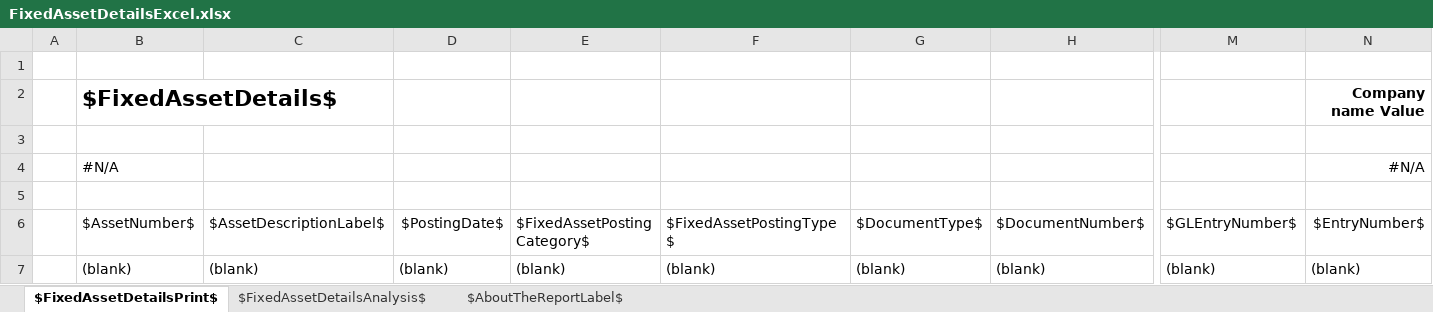
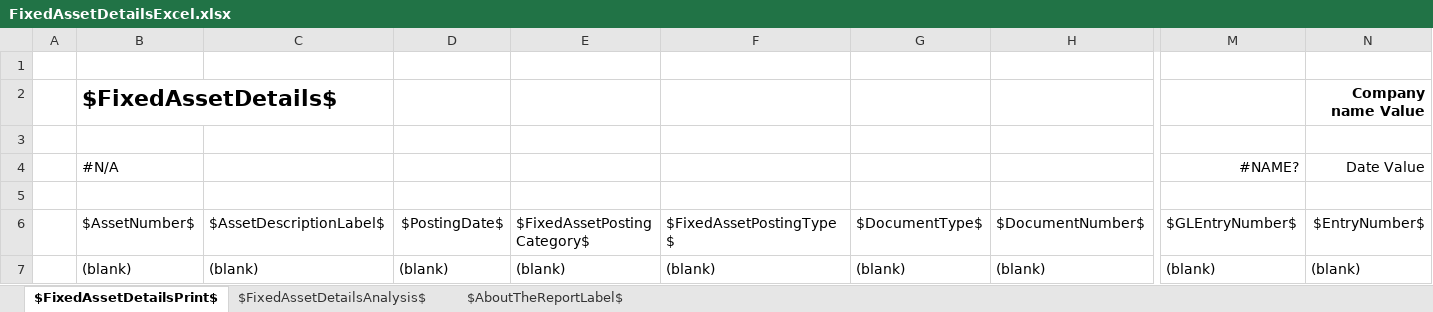
Before and after one commit to microsoft/ALAppExtensions, an Excel workbook: Apps/W1/ExcelReports/app/ReportLayouts/Excel/FixedAsset/FixedAssetDetailsExcel.xlsx, sheet $FixedAssetDetailsPrint$, drawn as a sheet; only a part is shown, gaps mark what is left out; values as stored, in another font and other column widths than the file's, no borders; removed rows and columns are numbered as before the commit, all else as after; rows hold the shown columns only; the diff names each change by its address in the sheet, - before the commit and + after, or states it on an @@ line.

Commit message:
Fixed Asset Details

```diff
--- a/Apps/W1/ExcelReports/app/ReportLayouts/Excel/FixedAsset/FixedAssetDetailsExcel.xlsx (sheet $FixedAssetDetailsPrint$)
+++ b/Apps/W1/ExcelReports/app/ReportLayouts/Excel/FixedAsset/FixedAssetDetailsExcel.xlsx (sheet $FixedAssetDetailsPrint$)
-row 4:  | #N/A |  |  |  |  |  |  |  | #N/A
+row 4:  | #N/A |  |  |  |  |  |  | #NAME? | Date Value
```
Also changed, not shown: sheet $AboutTheReportLabel$.
